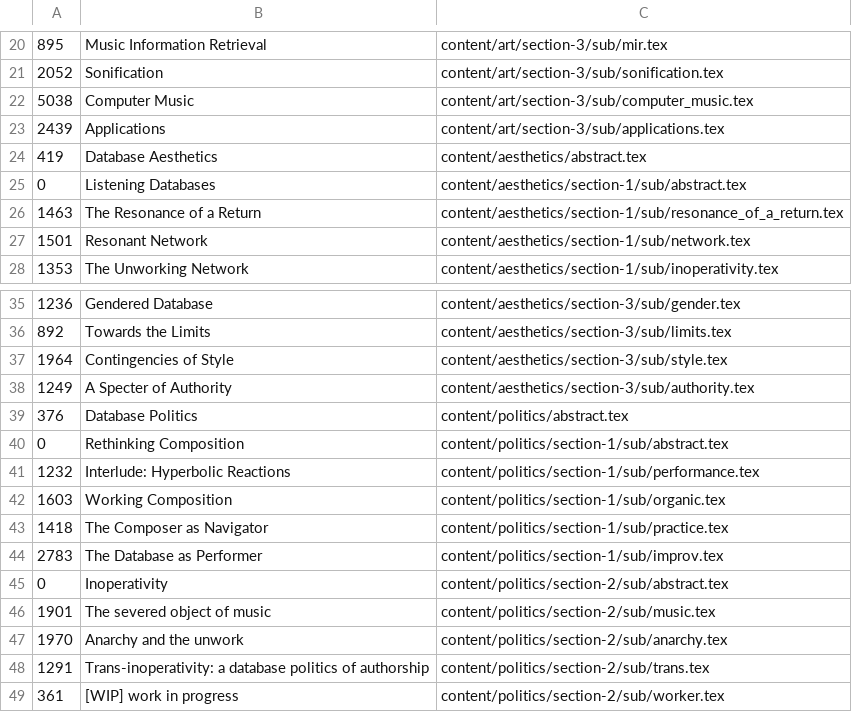
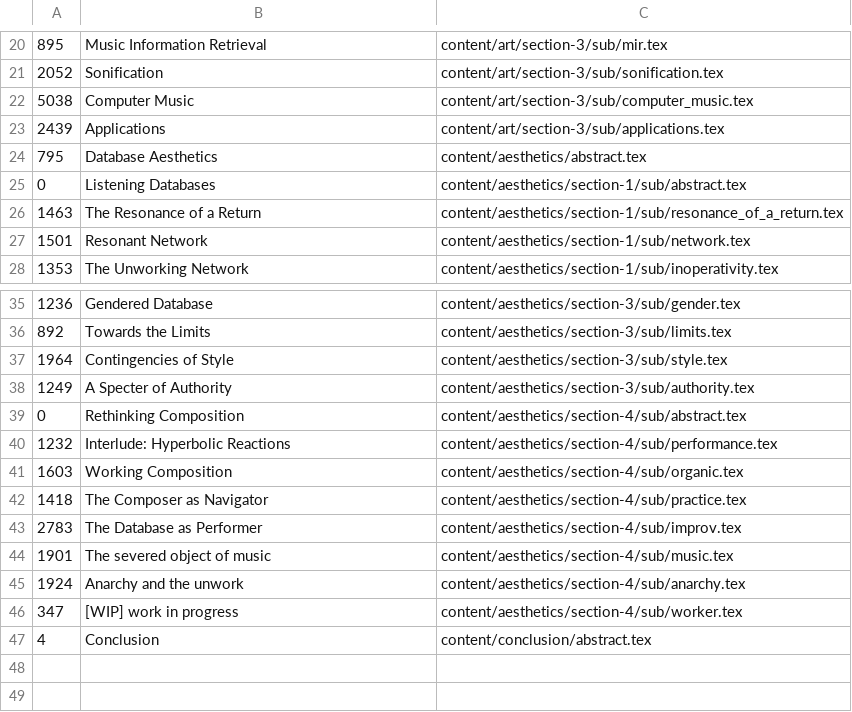
Before and after one commit to fdch/litrev, a CSV file: diss/main.csv, drawn as a sheet; only a part is shown, gaps mark what is left out; removed rows and columns are numbered as before the commit, all else as after; the diff names each change by its address in the sheet, - before the commit and + after, or states it on an @@ line.

```diff
--- a/diss/main.csv
+++ b/diss/main.csv
-A24: 419
+A24: 795
-row 39: 376 | Database Politics | content/politics/abstract.tex
-C39: content/politics/section-1/sub/abstract.tex
+C39: content/aesthetics/section-4/sub/abstract.tex
-C40: content/politics/section-1/sub/performance.tex
+C40: content/aesthetics/section-4/sub/performance.tex
-C41: content/politics/section-1/sub/organic.tex
+C41: content/aesthetics/section-4/sub/organic.tex
-C42: content/politics/section-1/sub/practice.tex
+C42: content/aesthetics/section-4/sub/practice.tex
-C43: content/politics/section-1/sub/improv.tex
+C43: content/aesthetics/section-4/sub/improv.tex
-row 45: 0 | Inoperativity | content/politics/section-2/sub/abstract.tex
-C44: content/politics/section-2/sub/music.tex
+C44: content/aesthetics/section-4/sub/music.tex
-A45: 1970
+A45: 1924
-C45: content/politics/section-2/sub/anarchy.tex
+C45: content/aesthetics/section-4/sub/anarchy.tex
-row 48: 1291 | Trans-inoperativity: a database politics of authorship | content/politics/section-2/sub/trans.tex
-A46: 361
+A46: 347
-C46: content/politics/section-2/sub/worker.tex
+C46: content/aesthetics/section-4/sub/worker.tex
+row 47: 4 | Conclusion | content/conclusion/abstract.tex
```
Also changed, not shown: 5 other files.
